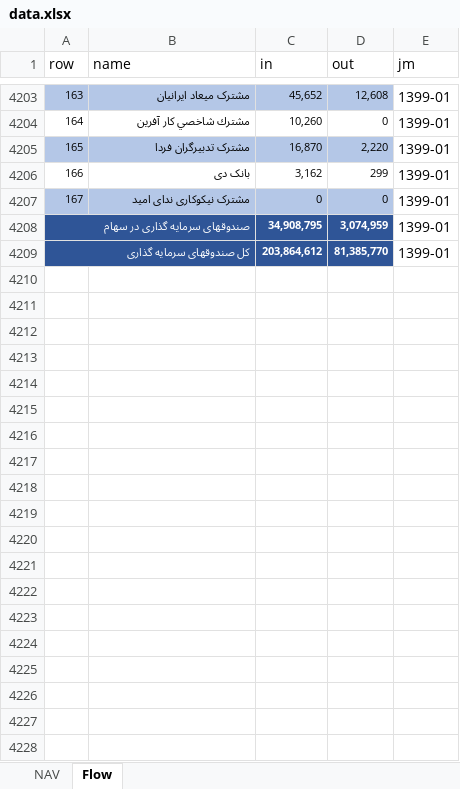
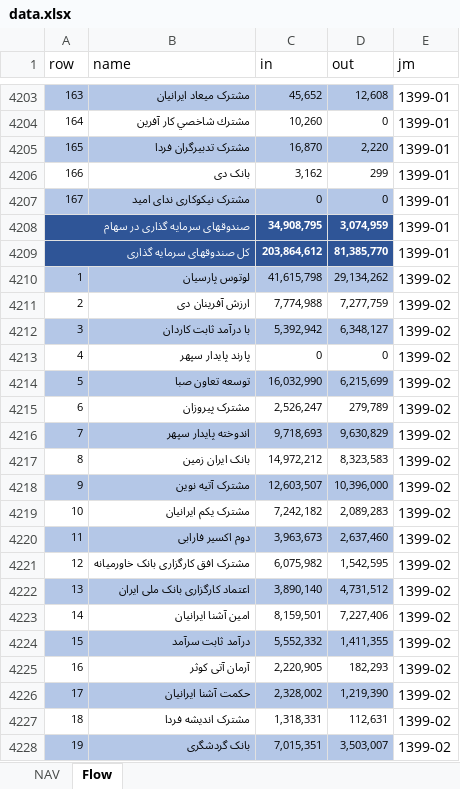
Before and after one commit to imahdimir/md-mutual-funds, an Excel workbook: data.xlsx, sheet Flow, drawn as a sheet; only a part is shown, gaps mark what is left out; values as stored, in another font and other column widths than the file's, no borders; the diff covers the shown part only; the diff names each change by its address in the sheet, - before the commit and + after, or states it on an @@ line.

Commit message:
1399-02

```diff
--- a/data.xlsx (sheet Flow)
+++ b/data.xlsx (sheet Flow)
+row 4210: 1 | لوتوس پارسیان | 41,615,798 | 29,134,262 | 1399-02
+row 4211: 2 | ارزش آفرینان دی | 7,774,988 | 7,277,759 | 1399-02
+row 4212: 3 | با درآمد ثابت کاردان | 5,392,942 | 6,348,127 | 1399-02
+row 4213: 4 | پارند پایدار سپهر | 0 | 0 | 1399-02
+row 4214: 5 | توسعه تعاون صبا | 16,032,990 | 6,215,699 | 1399-02
+row 4215: 6 | مشترک پیروزان | 2,526,247 | 279,789 | 1399-02
+row 4216: 7 | اندوخته پایدار سپهر | 9,718,693 | 9,630,829 | 1399-02
+row 4217: 8 | بانک ایران زمین | 14,972,212 | 8,323,583 | 1399-02
+row 4218: 9 | مشترک آتیه نوین | 12,603,507 | 10,396,000 | 1399-02
+row 4219: 10 | مشترک یکم ایرانیان | 7,242,182 | 2,089,283 | 1399-02
+row 4220: 11 | دوم اکسیر فارابی | 3,963,673 | 2,637,460 | 1399-02
+row 4221: 12 | مشترک افق کارگزاری بانک خاورمیانه | 6,075,982 | 1,542,595 | 1399-02
+row 4222: 13 | اعتماد کارگزاری بانک ملی ایران | 3,890,140 | 4,731,512 | 1399-02
+row 4223: 14 | امین آشنا ایرانیان | 8,159,501 | 7,227,406 | 1399-02
+row 4224: 15 | درآمد ثابت سرآمد | 5,552,332 | 1,411,355 | 1399-02
+row 4225: 16 | آرمان آتی کوثر | 2,220,905 | 182,293 | 1399-02
+row 4226: 17 | حکمت آشنا ایرانیان | 2,328,002 | 1,219,390 | 1399-02
+row 4227: 18 | مشترک اندیشه فردا | 1,318,331 | 112,631 | 1399-02
+row 4228: 19 | بانک گردشگری | 7,015,351 | 3,503,007 | 1399-02
```
Also changed, not shown: 153 added rows elsewhere in this sheet, sheet NAV.
